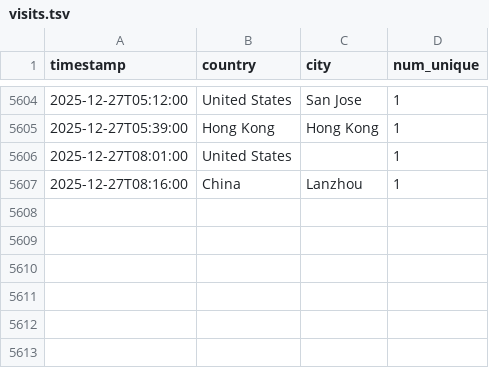
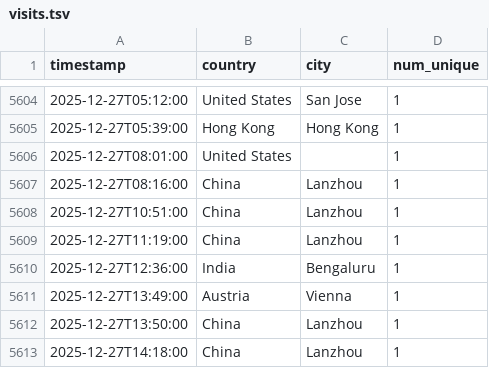
Before and after one commit to michaelsaxon/analytics2map, a TSV file: data/visits.tsv, drawn as a sheet; only a part is shown, gaps mark what is left out.

```diff
--- a/data/visits.tsv
+++ b/data/visits.tsv
@@ -5607 +5607,7 @@ timestamp	country	city	num_unique
 2025-12-27T08:16:00	China	Lanzhou	1
+2025-12-27T10:51:00	China	Lanzhou	1
+2025-12-27T11:19:00	China	Lanzhou	1
+2025-12-27T12:36:00	India	Bengaluru	1
+2025-12-27T13:49:00	Austria	Vienna	1
+2025-12-27T13:50:00	China	Lanzhou	1
+2025-12-27T14:18:00	China	Lanzhou	1
```
Also changed, not shown: 4 other files.
